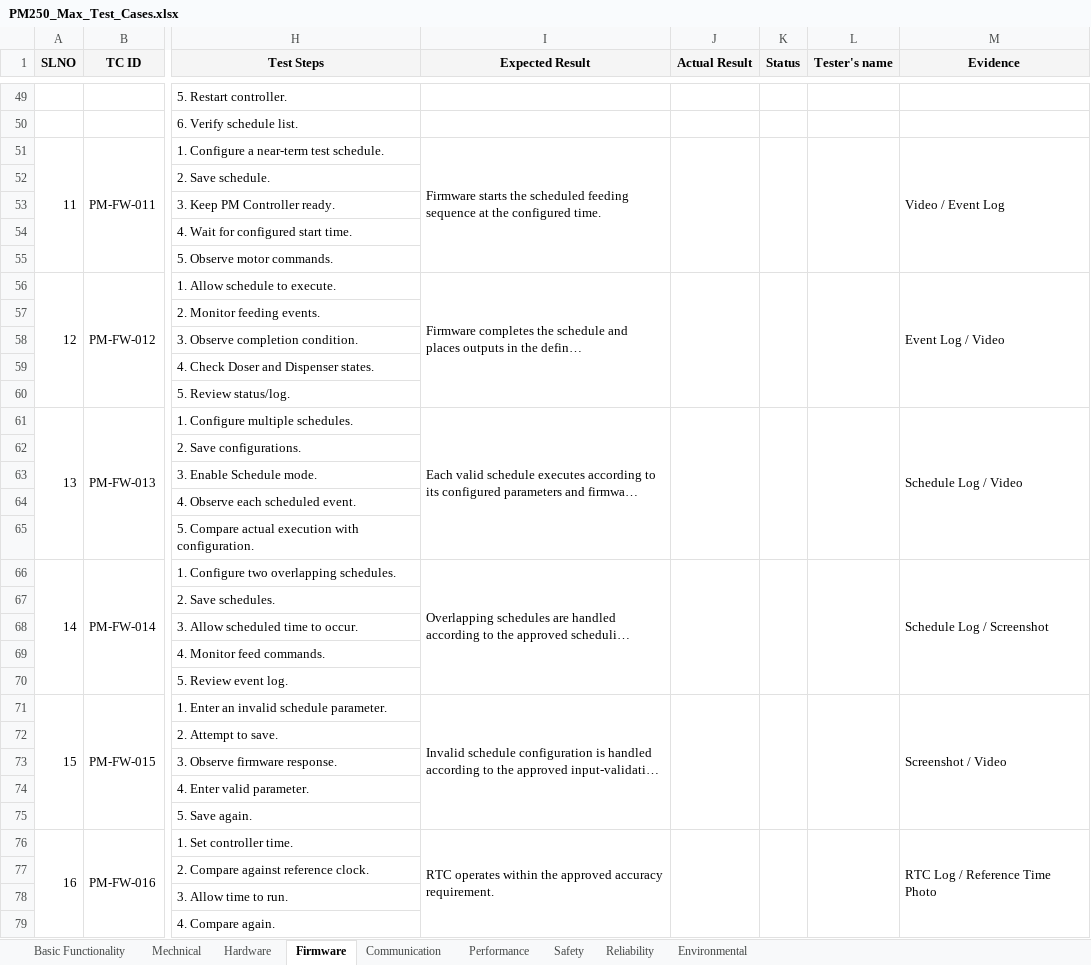
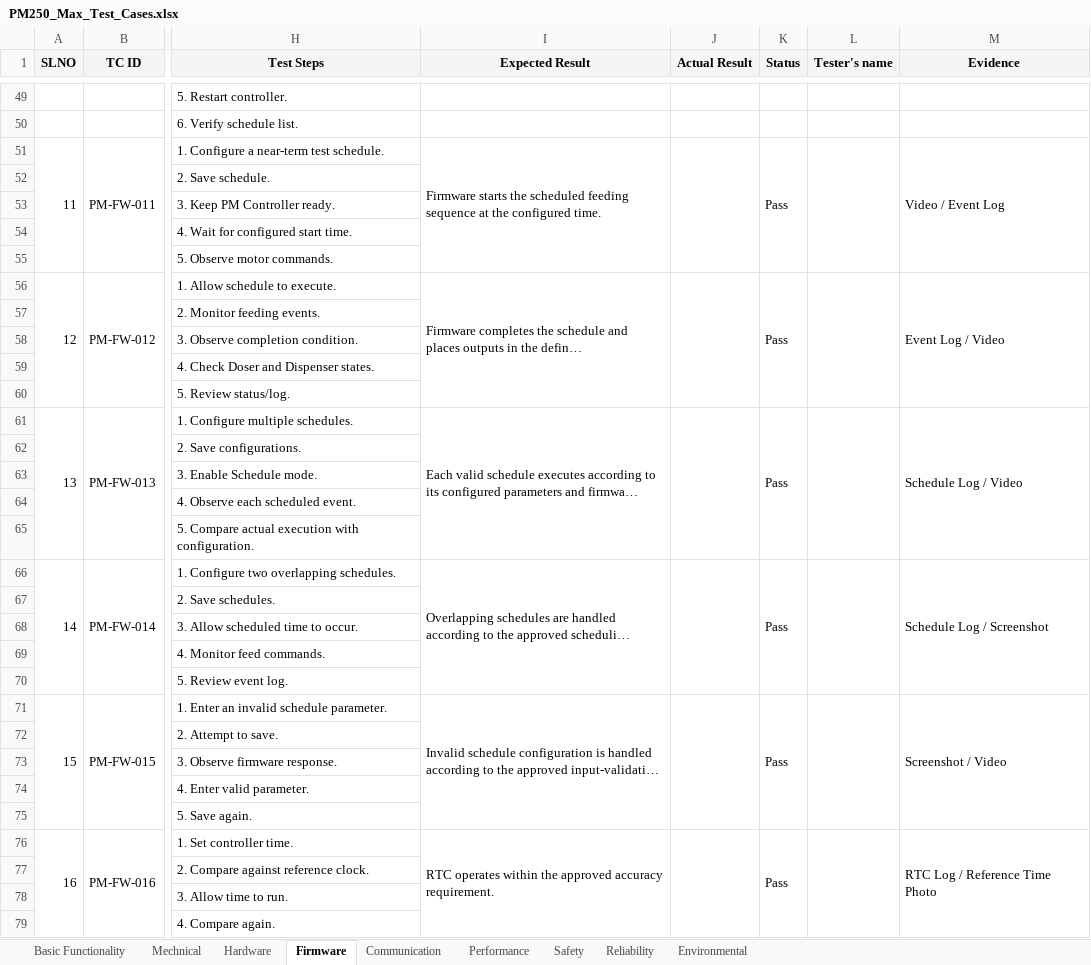
Before and after one commit to hari143a/VV_dashboard, an Excel workbook: excel files/Verifications & validations/Products/PM250_Max_Test_Cases.xlsx, sheet Firmware, drawn as a sheet; only a part is shown, gaps mark what is left out; long unchanged cells end in …; values as stored, in another font and other column widths than the file's, no borders; the diff covers the shown part only; the diff names each change by its address in the sheet, - before the commit and + after, or states it on an @@ line.

Commit message:
excell file updated

```diff
--- a/excel files/Verifications & validations/Products/PM250_Max_Test_Cases.xlsx (sheet Firmware)
+++ b/excel files/Verifications & validations/Products/PM250_Max_Test_Cases.xlsx (sheet Firmware)
-K51 (Status): (empty)
+K51 (Status): Pass
-K56 (Status): (empty)
+K56 (Status): Pass
-K61 (Status): (empty)
+K61 (Status): Pass
-K66 (Status): (empty)
+K66 (Status): Pass
-K71 (Status): (empty)
+K71 (Status): Pass
-K76 (Status): (empty)
+K76 (Status): Pass
```
Also changed, not shown: 29 edited cells elsewhere in this sheet, sheet Basic Functionality, excel files/Verifications & validations/Products/Nursery_Feeder_Test_Cases.xlsx, 2 other files.
